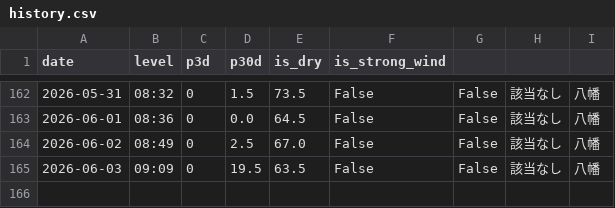
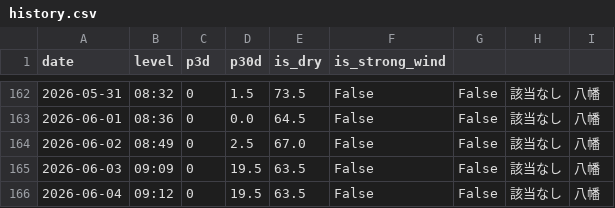
Before and after one commit to ryo0905jumpih-sys/kitakyuushuusi, a CSV file: data/history.csv, drawn as a sheet; only a part is shown, gaps mark what is left out.

```diff
--- a/data/history.csv
+++ b/data/history.csv
@@ -165 +165,2 @@ date,level,p3d,p30d,is_dry,is_strong_wind
 2026-06-03,09:09,0,19.5,63.5,False,False,該当なし,八幡
+2026-06-04,09:12,0,19.5,63.5,False,False,該当なし,八幡
```
Also changed, not shown: 2 other files.
